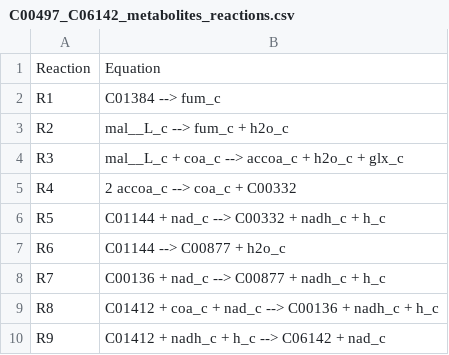
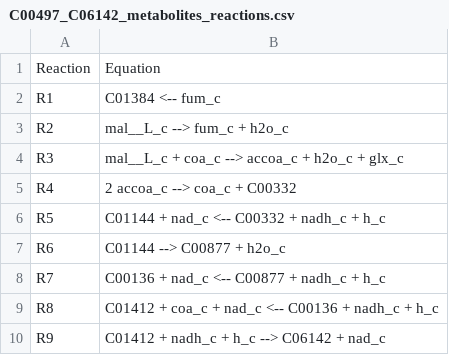
Before and after one commit to costasmexis/pathfinder, a CSV file: metnet/results/C00497_C06142_metabolites_reactions.csv, drawn as a sheet.

```diff
--- a/metnet/results/C00497_C06142_metabolites_reactions.csv
+++ b/metnet/results/C00497_C06142_metabolites_reactions.csv
@@ -1,3 +1,3 @@
 Reaction,Equation
-R1,C01384 --> fum_c
+R1,C01384 <-- fum_c
 R2,mal__L_c --> fum_c + h2o_c
@@ -5,6 +5,6 @@ R3,mal__L_c + coa_c --> accoa_c + h2o_c + glx_c
 R4,2 accoa_c --> coa_c + C00332
-R5,C01144 + nad_c --> C00332 + nadh_c + h_c
+R5,C01144 + nad_c <-- C00332 + nadh_c + h_c
 R6,C01144 --> C00877 + h2o_c
-R7,C00136 + nad_c --> C00877 + nadh_c + h_c
-R8,C01412 + coa_c + nad_c --> C00136 + nadh_c + h_c
+R7,C00136 + nad_c <-- C00877 + nadh_c + h_c
+R8,C01412 + coa_c + nad_c <-- C00136 + nadh_c + h_c
 R9,C01412 + nadh_c + h_c --> C06142 + nad_c
```
Also changed, not shown: metnet/results/C00024_C06142_seed_reactions.csv, metnet/results/C00074_C06142_metabolites_reactions.csv, 12 other files.
